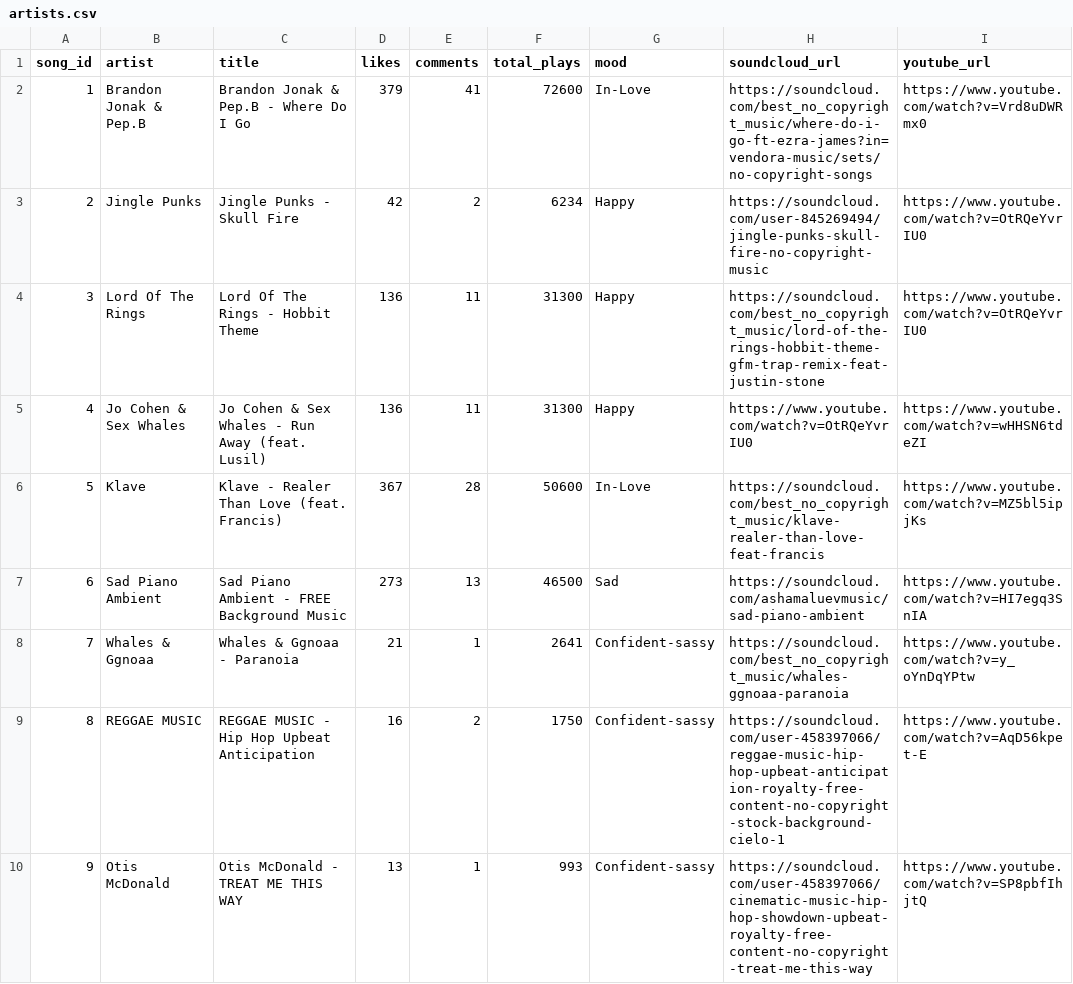
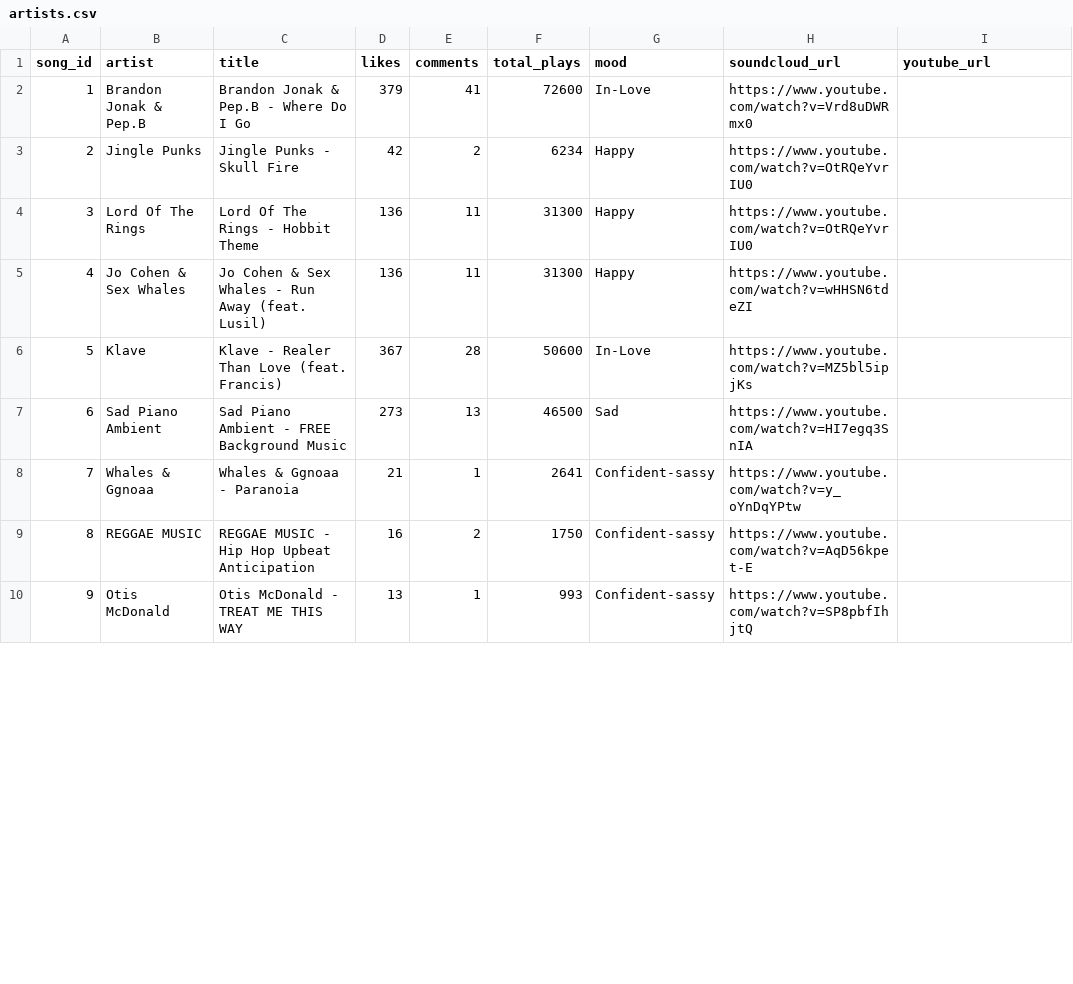
Before and after one commit to Captmoonshot/moodybeats_data, a CSV file: artists.csv, drawn as a sheet; only a part is shown; the diff covers the shown part only.

Commit message:
updated

```diff
--- a/artists.csv
+++ b/artists.csv
@@ -1,10 +1,10 @@
 song_id,artist,title,likes,comments,total_plays,mood,soundcloud_url, youtube_url
-1,Brandon Jonak & Pep.B,Brandon Jonak & Pep.B - Where Do I Go,379,41,72600,In-Love,https://soundcloud.com/best_no_copyright_music/where-do-i-go-ft-ezra-james?in=vendora-music/sets/no-copyright-songs,https://www.youtube.com/watch?v=Vrd8uDWRmx0
-2,Jingle Punks,Jingle Punks - Skull Fire,42,2,6234,Happy,https://soundcloud.com/user-845269494/jingle-punks-skull-fire-no-copyright-music,https://www.youtube.com/watch?v=OtRQeYvrIU0
-3,Lord Of The Rings,Lord Of The Rings - Hobbit Theme,136,11,31300,Happy,https://soundcloud.com/best_no_copyright_music/lord-of-the-rings-hobbit-theme-gfm-trap-remix-feat-justin-stone,https://www.youtube.com/watch?v=OtRQeYvrIU0
-4,Jo Cohen & Sex Whales,Jo Cohen & Sex Whales - Run Away (feat. Lusil),136,11,31300,Happy,https://www.youtube.com/watch?v=OtRQeYvrIU0,https://www.youtube.com/watch?v=wHHSN6tdeZI
-5,Klave,Klave - Realer Than Love (feat. Francis),367,28,50600,In-Love,https://soundcloud.com/best_no_copyright_music/klave-realer-than-love-feat-francis,https://www.youtube.com/watch?v=MZ5bl5ipjKs
-6,Sad Piano Ambient,Sad Piano Ambient - FREE Background Music,273,13,46500,Sad,https://soundcloud.com/ashamaluevmusic/sad-piano-ambient,https://www.youtube.com/watch?v=HI7egq3SnIA
-7,Whales & Ggnoaa,Whales & Ggnoaa - Paranoia,21,1,2641,Confident-sassy,https://soundcloud.com/best_no_copyright_music/whales-ggnoaa-paranoia,https://www.youtube.com/watch?v=y_oYnDqYPtw
-8,REGGAE MUSIC,REGGAE MUSIC - Hip Hop Upbeat Anticipation,16,2,1750,Confident-sassy,https://soundcloud.com/user-458397066/reggae-music-hip-hop-upbeat-anticipation-royalty-free-content-no-copyright-stock-background-cielo-1,https://www.youtube.com/watch?v=AqD56kpet-E
-9,Otis McDonald,Otis McDonald - TREAT ME THIS WAY,13,1,993,Confident-sassy,https://soundcloud.com/user-458397066/cinematic-music-hip-hop-showdown-upbeat-royalty-free-content-no-copyright-treat-me-this-way,https://www.youtube.com/watch?v=SP8pbfIhjtQ
+1,Brandon Jonak & Pep.B,Brandon Jonak & Pep.B - Where Do I Go,379,41,72600,In-Love,https://www.youtube.com/watch?v=Vrd8uDWRmx0
+2,Jingle Punks,Jingle Punks - Skull Fire,42,2,6234,Happy,https://www.youtube.com/watch?v=OtRQeYvrIU0
+3,Lord Of The Rings,Lord Of The Rings - Hobbit Theme,136,11,31300,Happy,https://www.youtube.com/watch?v=OtRQeYvrIU0
+4,Jo Cohen & Sex Whales,Jo Cohen & Sex Whales - Run Away (feat. Lusil),136,11,31300,Happy,https://www.youtube.com/watch?v=wHHSN6tdeZI
+5,Klave,Klave - Realer Than Love (feat. Francis),367,28,50600,In-Love,https://www.youtube.com/watch?v=MZ5bl5ipjKs
+6,Sad Piano Ambient,Sad Piano Ambient - FREE Background Music,273,13,46500,Sad,https://www.youtube.com/watch?v=HI7egq3SnIA
+7,Whales & Ggnoaa,Whales & Ggnoaa - Paranoia,21,1,2641,Confident-sassy,https://www.youtube.com/watch?v=y_oYnDqYPtw
+8,REGGAE MUSIC,REGGAE MUSIC - Hip Hop Upbeat Anticipation,16,2,1750,Confident-sassy,https://www.youtube.com/watch?v=AqD56kpet-E
+9,Otis McDonald,Otis McDonald - TREAT ME THIS WAY,13,1,993,Confident-sassy,https://www.youtube.com/watch?v=SP8pbfIhjtQ
```
Also changed, not shown: 1 added row and 14 edited cells elsewhere in this file.
